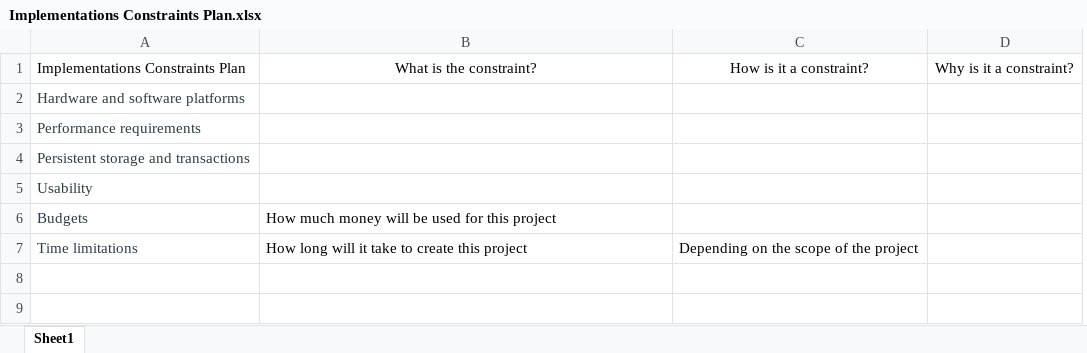
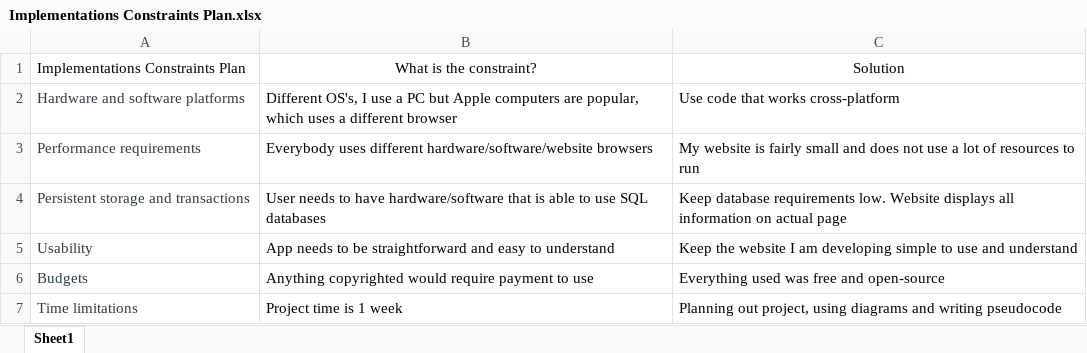
Before and after one commit to Neil-Burgoyne/CodeClan-Weeks, an Excel workbook: Week_05 Python_Project/Python_Project/Diagrams/Implementations Constraints Plan.xlsx, sheet Sheet1, drawn as a sheet; values as stored, in another font and other column widths than the file's, no borders; table styles not drawn; removed rows and columns are numbered as before the commit, all else as after; the diff names each change by its address in the sheet, - before the commit and + after, or states it on an @@ line.

```diff
--- a/Week_05 Python_Project/Python_Project/Diagrams/Implementations Constraints Plan.xlsx (sheet Sheet1)
+++ b/Week_05 Python_Project/Python_Project/Diagrams/Implementations Constraints Plan.xlsx (sheet Sheet1)
-column C, rows 1-7: How is it a constraint? |  |  |  |  |  | Depending on the scope of the project
-column D, row 1: Why is it a constraint?
+column C, rows 1-7: Solution | Use code that works cross-platform | My website is fairly small and does not use a lot of resources to run | Keep database requirements low. Website displays all information on actual page | Keep the website I am developing simple to use and understand | Everything used was free and open-source | Planning out project, using diagrams and writing pseudocode
-B2: (empty)
+B2: Different OS's, I use a PC but Apple computers are popular, which uses a different browser
-B3: (empty)
+B3: Everybody uses different hardware/software/website browsers
-B4: (empty)
+B4: User needs to have hardware/software that is able to use SQL databases
-B5: (empty)
+B5: App needs to be straightforward and easy to understand
-B6: How much money will be used for this project
+B6: Anything copyrighted would require payment to use
-B7: How long will it take to create this project
+B7: Project time is 1 week
```
Also changed, not shown: 6 other files.
